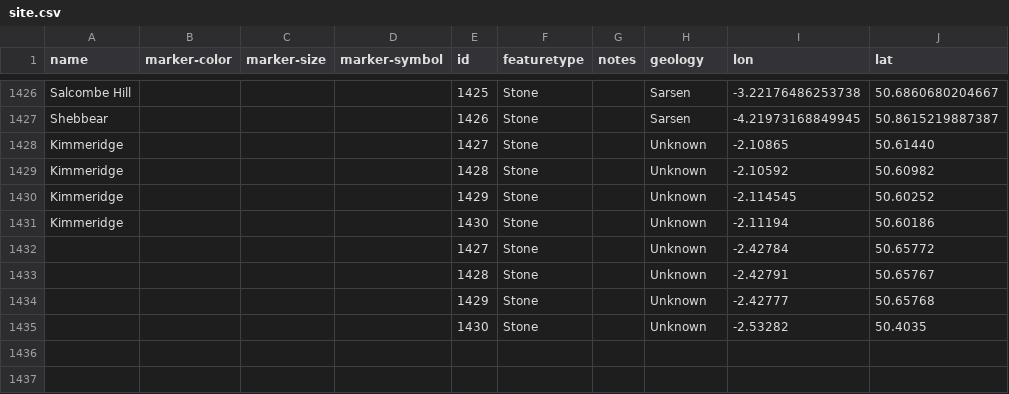
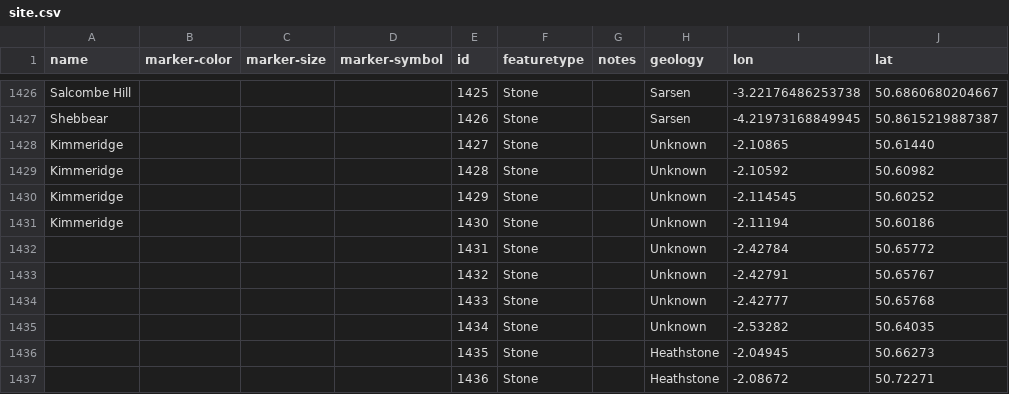
Before and after one commit to geoffrowland/dorset-stones, a CSV file: site.csv, drawn as a sheet; only a part is shown, gaps mark what is left out.

Commit message:
Update site.csv

```diff
--- a/site.csv
+++ b/site.csv
@@ -1431,5 +1431,7 @@ Kimmeridge,,,,1429,Stone,,Unknown,-2.114545,50.60252
 Kimmeridge,,,,1430,Stone,,Unknown,-2.11194,50.60186
-,,,,1427,Stone,,Unknown,-2.42784,50.65772
-,,,,1428,Stone,,Unknown,-2.42791,50.65767
-,,,,1429,Stone,,Unknown,-2.42777,50.65768
-,,,,1430,Stone,,Unknown,-2.53282,50.4035
+,,,,1431,Stone,,Unknown,-2.42784,50.65772
+,,,,1432,Stone,,Unknown,-2.42791,50.65767
+,,,,1433,Stone,,Unknown,-2.42777,50.65768
+,,,,1434,Stone,,Unknown,-2.53282,50.64035
+,,,,1435,Stone,,Heathstone,-2.04945,50.66273
+,,,,1436,Stone,,Heathstone,-2.08672,50.72271
```
